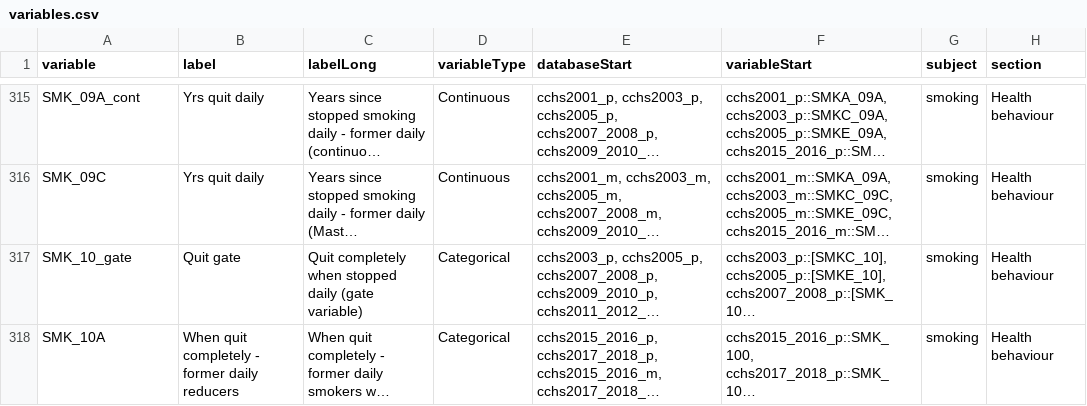
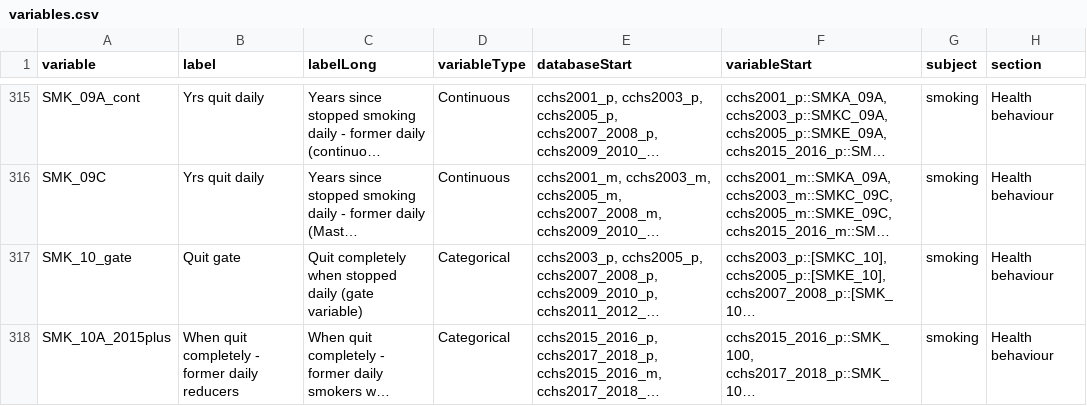
Before and after one commit to Big-Life-Lab/cchsflow, a CSV file: inst/extdata/variables.csv, drawn as a sheet; only a part is shown, gaps mark what is left out; long unchanged cells end in …; the diff covers the shown part only; the diff names each change by its address in the sheet, - before the commit and + after, or states it on an @@ line.

Commit message:
fix(smoking): Audit fixes, DHH_AGE Master support, and clean-variables bug fix
- Address smoking audit findings and rename era-split variables
  (_A/_B → year-based: _pre2015, _2015plus, _2003plus)
- Fix DHH_AGE: copy row Master-only, missing-code rows cover both
  PUMF and Master with cycle-letter variableStart mappings
- Fix is_value_in_range() and apply_else_rule() to handle
  copy_mapping format from map_recStart_to_recEnd()

```diff
--- a/inst/extdata/variables.csv
+++ b/inst/extdata/variables.csv
-A318 (variable): SMK_10A
+A318 (variable): SMK_10A_2015plus
```
Also changed, not shown: 1 added row, 1 removed row and 4 edited cells elsewhere in this file, 4 other files.
